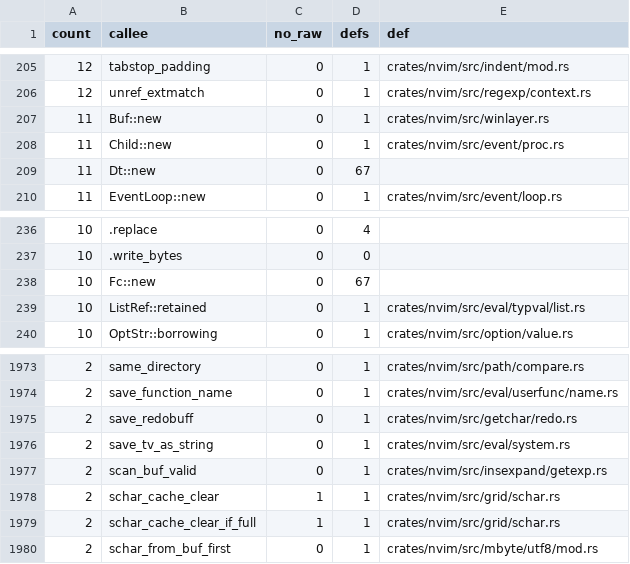
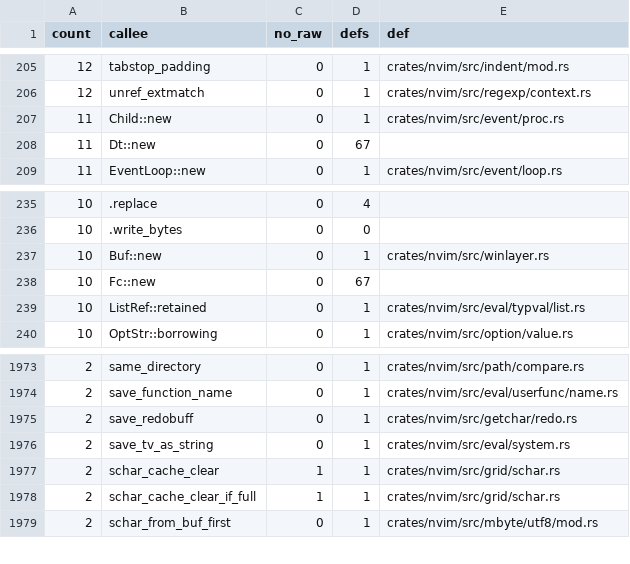
Before and after one commit to PsychoLlama/nvim.rs, a TSV file: metrics/wrapper-callees.tsv, drawn as a sheet; only a part is shown, gaps mark what is left out.

Commit message:
Hold the completion scan's buffer by id
`InsComplNextState.ins_buf` is the buffer a CTRL-N/CTRL-P pass is
scanning. It persists across passes, and between two passes
`ins_compl_check_keys` lets timers and RPC run, while sources like
`'completefunc'` run user code outright -- the comment on the field already
said it outlived everything a `Buf` would promise. It was nonetheless an
address that `get_next_default_completion` and the "Scanning" message
rebuilt a `Buf` from, after `scan_buf_valid` had walked the buffer list
for it.

It is now `Option<BufId>`. Each reader resolves it where it needs the
buffer. `get_next_default_completion` answers `Err(Failed)` for a wiped
one, which the caller already treats as "this source is done" and moves
on through 'complete' -- the `Failed` use is new (refreshed with
`--allow-growth`); the alternative was a panic or a read of freed memory.
`scan_buf_valid` is gone: asking the registry is the same question.

```diff
--- a/metrics/wrapper-callees.tsv
+++ b/metrics/wrapper-callees.tsv
@@ -206,3 +206,2 @@ count	callee	no_raw	defs	def
 12	unref_extmatch	0	1	crates/nvim/src/regexp/context.rs
-11	Buf::new	0	1	crates/nvim/src/winlayer.rs
 11	Child::new	0	1	crates/nvim/src/event/proc.rs
@@ -237,2 +236,3 @@ count	callee	no_raw	defs	def
 10	.write_bytes	0	0	
+10	Buf::new	0	1	crates/nvim/src/winlayer.rs
 10	Fc::new	0	67	
@@ -1976,3 +1976,2 @@ count	callee	no_raw	defs	def
 2	save_tv_as_string	0	1	crates/nvim/src/eval/system.rs
-2	scan_buf_valid	0	1	crates/nvim/src/insexpand/getexp.rs
 2	schar_cache_clear	1	1	crates/nvim/src/grid/schar.rs
```
Also changed, not shown: 6 other files.
